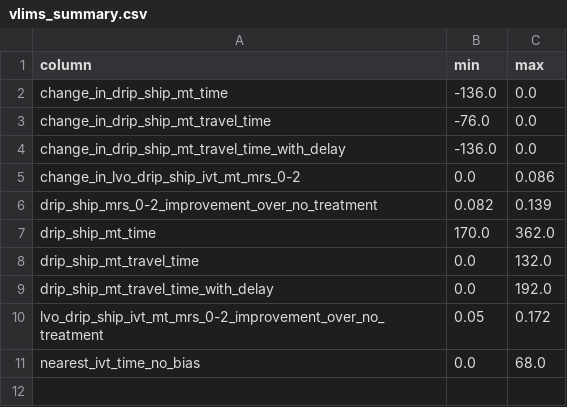
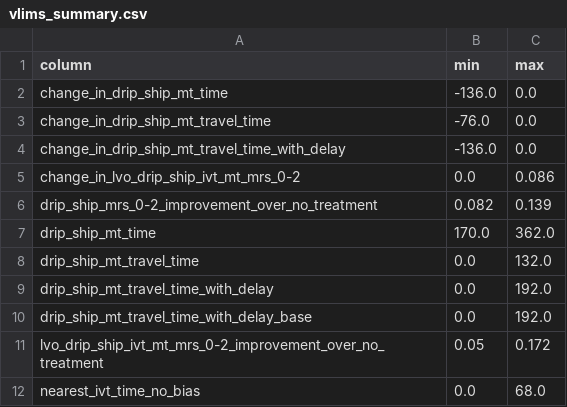
Before and after one commit to stroke-optimist/thrombectomy_location_2026, a CSV file: output/vlims_summary.csv, drawn as a sheet.

```diff
--- a/output/vlims_summary.csv
+++ b/output/vlims_summary.csv
@@ -9,2 +9,3 @@ drip_ship_mt_travel_time,0.0,132.0
 drip_ship_mt_travel_time_with_delay,0.0,192.0
+drip_ship_mt_travel_time_with_delay_base,0.0,192.0
 lvo_drip_ship_ivt_mt_mrs_0-2_improvement_over_no_treatment,0.05,0.172
```
Also changed, not shown: output/vlims_full.csv, 33 other files.
